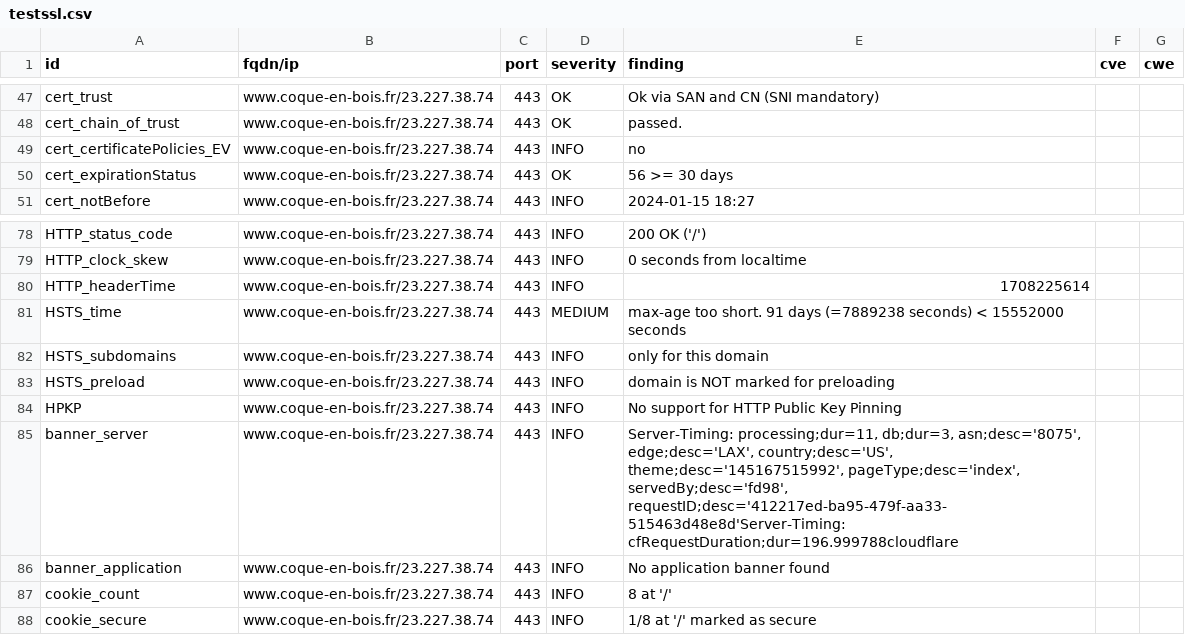
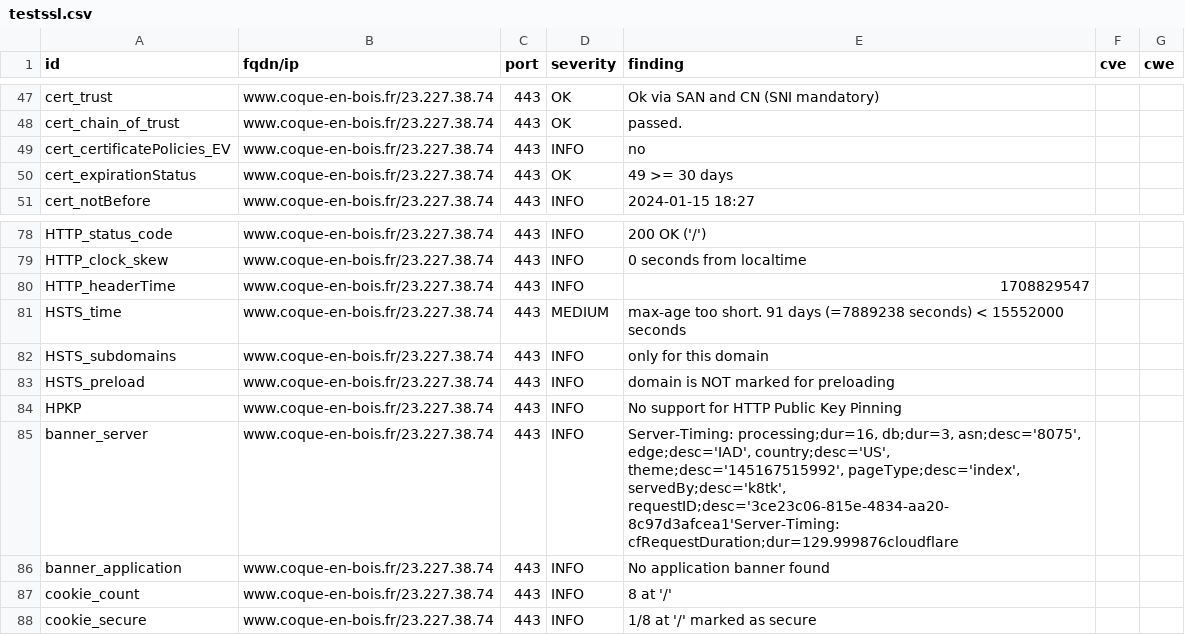
Before and after one commit to touffies/402web-dashboard, a CSV file: results/aHR0cHM6Ly93d3cuY29xdWUtZW4tYm9pcy5mcg==/testssl.csv, drawn as a sheet; only a part is shown, gaps mark what is left out.

```diff
--- a/results/aHR0cHM6Ly93d3cuY29xdWUtZW4tYm9pcy5mcg==/testssl.csv
+++ b/results/aHR0cHM6Ly93d3cuY29xdWUtZW4tYm9pcy5mcg==/testssl.csv
@@ -49,3 +49,3 @@
 "cert_certificatePolicies_EV","www.coque-en-bois.fr/23.227.38.74","443","INFO","no","",""
-"cert_expirationStatus","www.coque-en-bois.fr/23.227.38.74","443","OK","56 >= 30 days","",""
+"cert_expirationStatus","www.coque-en-bois.fr/23.227.38.74","443","OK","49 >= 30 days","",""
 "cert_notBefore","www.coque-en-bois.fr/23.227.38.74","443","INFO","2024-01-15 18:27","",""
@@ -79,3 +79,3 @@
 "HTTP_clock_skew","www.coque-en-bois.fr/23.227.38.74","443","INFO","0 seconds from localtime","",""
-"HTTP_headerTime","www.coque-en-bois.fr/23.227.38.74","443","INFO","1708225614","",""
+"HTTP_headerTime","www.coque-en-bois.fr/23.227.38.74","443","INFO","1708829547","",""
 "HSTS_time","www.coque-en-bois.fr/23.227.38.74","443","MEDIUM","max-age too short. 91 days (=7889238 seconds) < 15552000 seconds","",""
@@ -84,3 +84,3 @@
 "HPKP","www.coque-en-bois.fr/23.227.38.74","443","INFO","No support for HTTP Public Key Pinning","",""
-"banner_server","www.coque-en-bois.fr/23.227.38.74","443","INFO","Server-Timing: processing;dur=11, db;dur=3, asn;desc='8075', edge;desc='LAX', country;desc='US', theme;desc='145167515992', pageType;desc='index', servedBy;desc='fd98', requestID;desc='412217ed-ba95-479f-aa33-515463d48e8d'Server-Timing: cfRequestDuration;dur=196.999788cloudflare","",""
+"banner_server","www.coque-en-bois.fr/23.227.38.74","443","INFO","Server-Timing: processing;dur=16, db;dur=3, asn;desc='8075', edge;desc='IAD', country;desc='US', theme;desc='145167515992', pageType;desc='index', servedBy;desc='k8tk', requestID;desc='3ce23c06-815e-4834-aa20-8c97d3afcea1'Server-Timing: cfRequestDuration;dur=129.999876cloudflare","",""
 "banner_application","www.coque-en-bois.fr/23.227.38.74","443","INFO","No application banner found","",""
```
Also changed, not shown: 16 other files.
